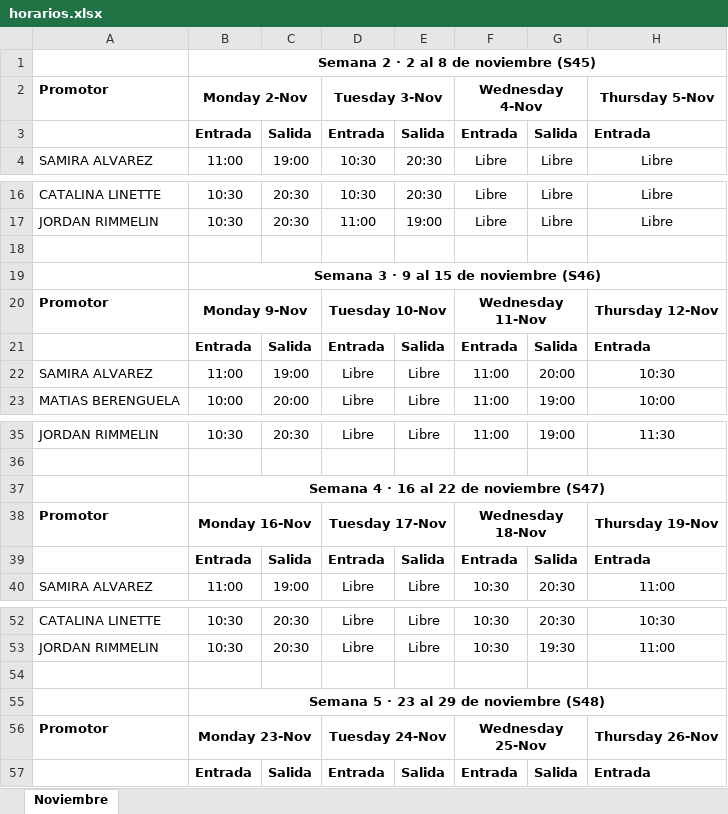
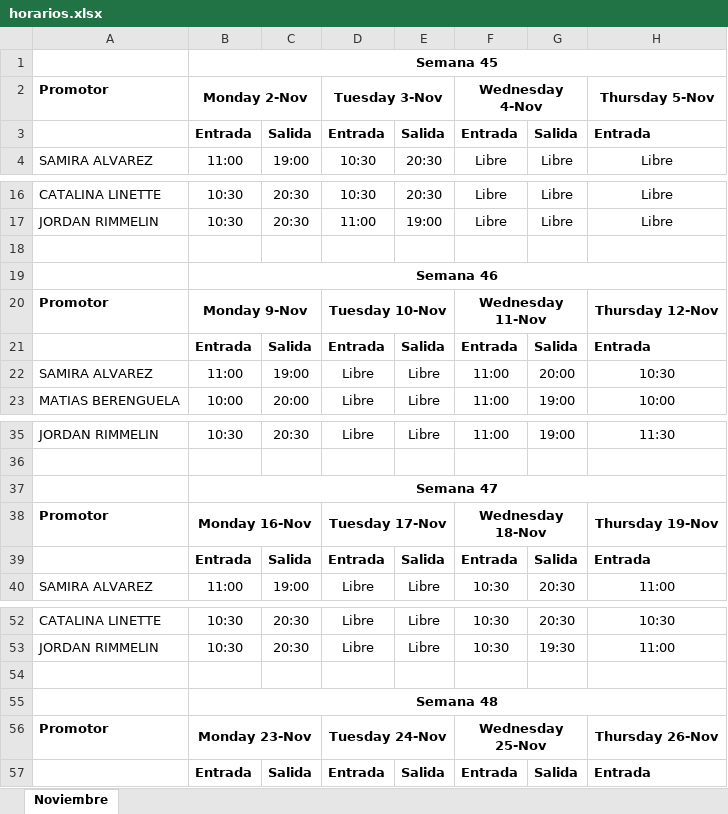
Before and after one commit to jordanrimmelinj-coder/Turnos-Noviembre, an Excel workbook: horarios.xlsx, sheet Noviembre, drawn as a sheet; only a part is shown, gaps mark what is left out; values as stored, in another font and other column widths than the file's, no borders; the diff names each change by its address in the sheet, - before the commit and + after, or states it on an @@ line.

Commit message:
Actualiza horarios 25-oct: etiquetas Semana 45-48

```diff
--- a/horarios.xlsx (sheet Noviembre)
+++ b/horarios.xlsx (sheet Noviembre)
-B1: Semana 2 · 2 al 8 de noviembre (S45)
+B1: Semana 45
-B19: Semana 3 · 9 al 15 de noviembre (S46)
+B19: Semana 46
-B37: Semana 4 · 16 al 22 de noviembre (S47)
+B37: Semana 47
-B55: Semana 5 · 23 al 29 de noviembre (S48)
+B55: Semana 48
```
